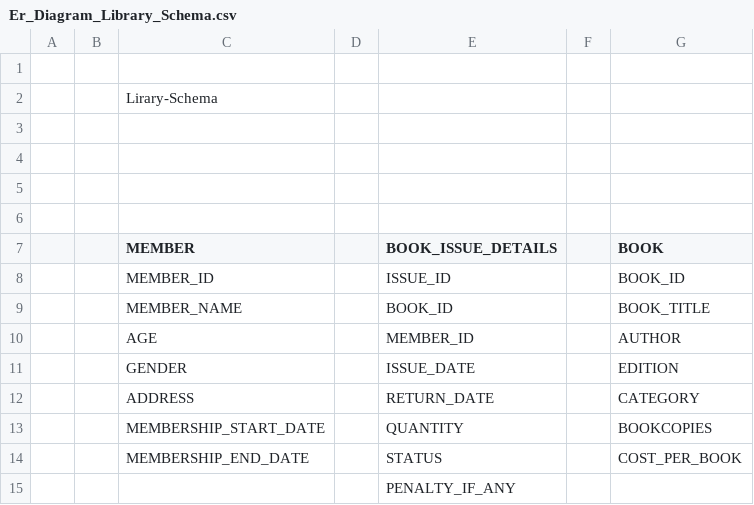
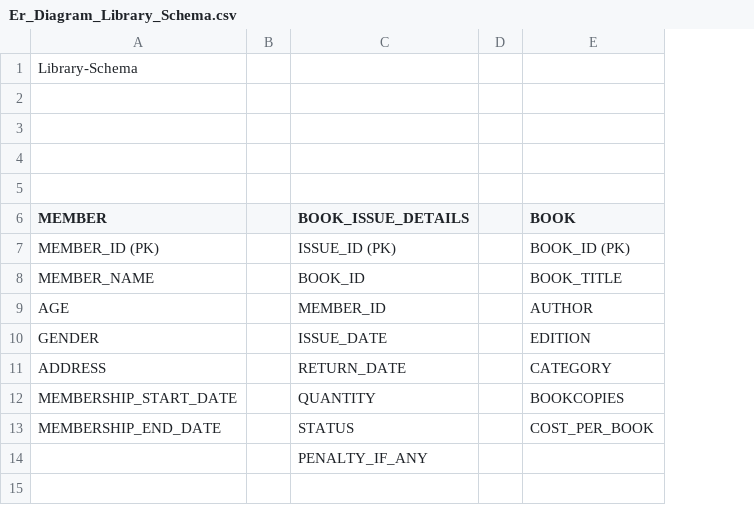
Before and after one commit to tanveermarne20/Library, a CSV file: Er_Diagram_Library_Schema.csv, drawn as a sheet; removed rows and columns are numbered as before the commit, all else as after; the diff names each change by its address in the sheet, - before the commit and + after, or states it on an @@ line.

```diff
--- a/Er_Diagram_Library_Schema.csv
+++ b/Er_Diagram_Library_Schema.csv
-column A, empty
-column B, empty
-row 1: (empty)
-A1 (MEMBER): Lirary-Schema
+A1 (MEMBER): Library-Schema
-row 8:  |  | MEMBER_ID |  | ISSUE_ID |  | BOOK_ID
+row 7: MEMBER_ID (PK) |  | ISSUE_ID (PK) |  | BOOK_ID (PK)
```
Also changed, not shown: 2 other files.
